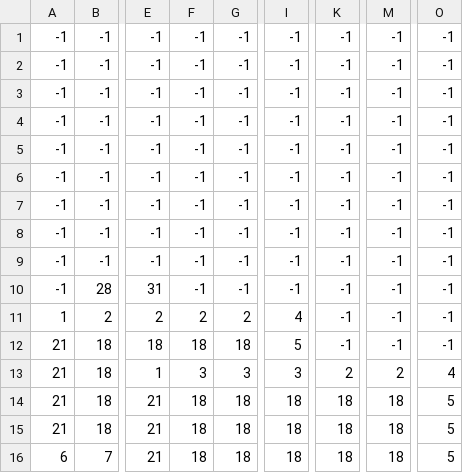
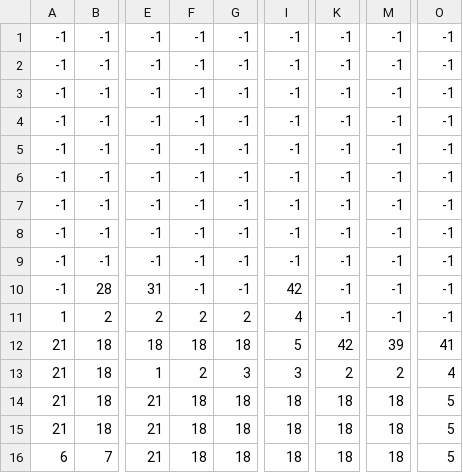
Before and after one commit to namduongit/oak-hunter, a CSV file: Level/level1_data.csv, drawn as a sheet; only a part is shown, gaps mark what is left out; the diff names each change by its address in the sheet, - before the commit and + after, or states it on an @@ line.

```diff
--- a/Level/level1_data.csv
+++ b/Level/level1_data.csv
-I10: -1
+I10: 42
-K12: -1
+K12: 42
-M12: -1
+M12: 39
-O12: -1
+O12: 41
-F13: 3
+F13: 2
```
Also changed, not shown: 1 other file.
